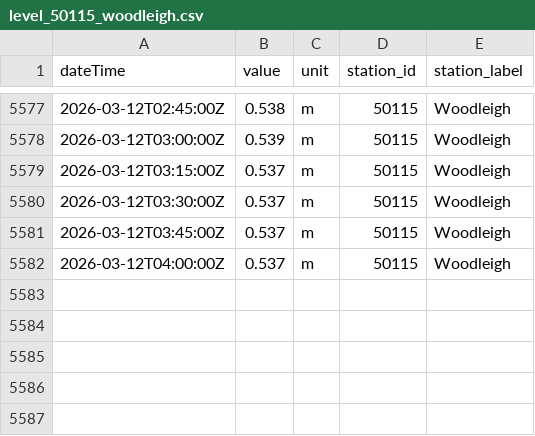
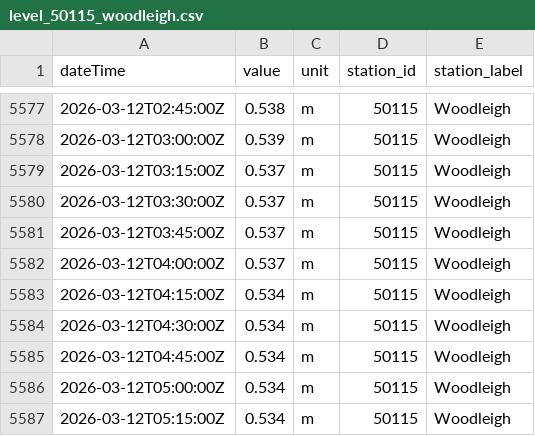
Before and after one commit to aallan/floodwatch, a CSV file: data/level_50115_woodleigh.csv, drawn as a sheet; only a part is shown, gaps mark what is left out.

```diff
--- a/data/level_50115_woodleigh.csv
+++ b/data/level_50115_woodleigh.csv
@@ -5582 +5582,6 @@ dateTime,value,unit,station_id,station_label
 2026-03-12T04:00:00Z,0.537,m,50115,Woodleigh
+2026-03-12T04:15:00Z,0.534,m,50115,Woodleigh
+2026-03-12T04:30:00Z,0.534,m,50115,Woodleigh
+2026-03-12T04:45:00Z,0.534,m,50115,Woodleigh
+2026-03-12T05:00:00Z,0.534,m,50115,Woodleigh
+2026-03-12T05:15:00Z,0.534,m,50115,Woodleigh
```
Also changed, not shown: data/rainfall_45183.csv.
